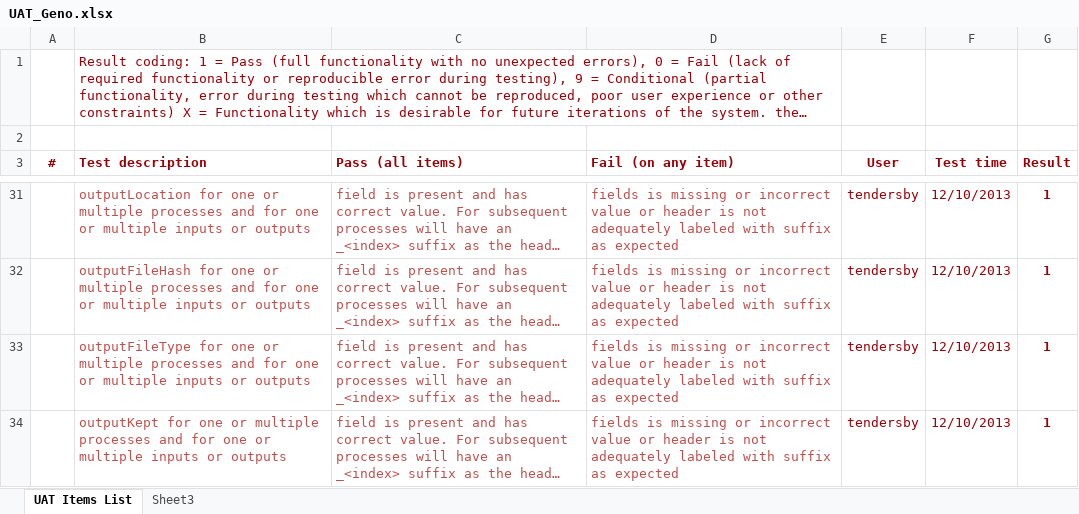
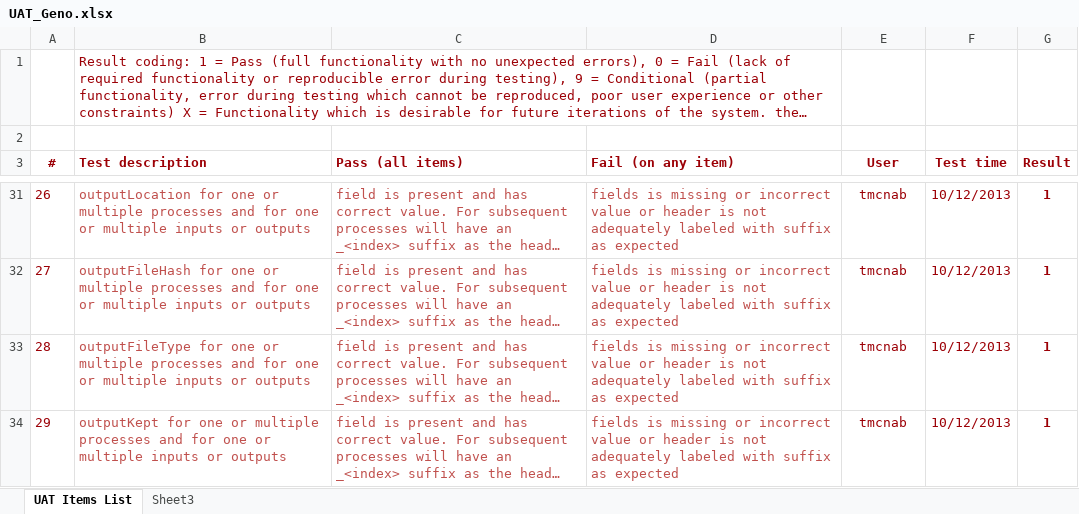
Before and after one commit to tranaweera/ark-informatics, an Excel workbook: ARK/trunk/usefulTools/TestFilesAndDocuments/UAT_Geno.xlsx, sheet UAT Items List, drawn as a sheet; only a part is shown, gaps mark what is left out; long unchanged cells end in …; values as stored, in another font and other column widths than the file's, no borders; the diff covers the shown part only; the diff names each change by its address in the sheet, - before the commit and + after, or states it on an @@ line.

```diff
--- a/ARK/trunk/usefulTools/TestFilesAndDocuments/UAT_Geno.xlsx (sheet UAT Items List)
+++ b/ARK/trunk/usefulTools/TestFilesAndDocuments/UAT_Geno.xlsx (sheet UAT Items List)
-A31 (#): (empty)
+A31 (#): 26
-E31:E34 (User): tendersby
+E31:E34 (User): tmcnab
-F31:F34 (Test time): 12/10/2013
+F31:F34 (Test time): 10/12/2013
-A32 (#): (empty)
+A32 (#): 27
-A33 (#): (empty)
+A33 (#): 28
-A34 (#): (empty)
+A34 (#): 29
```
Also changed, not shown: 70 edited cells elsewhere in this sheet, 1 other file.
